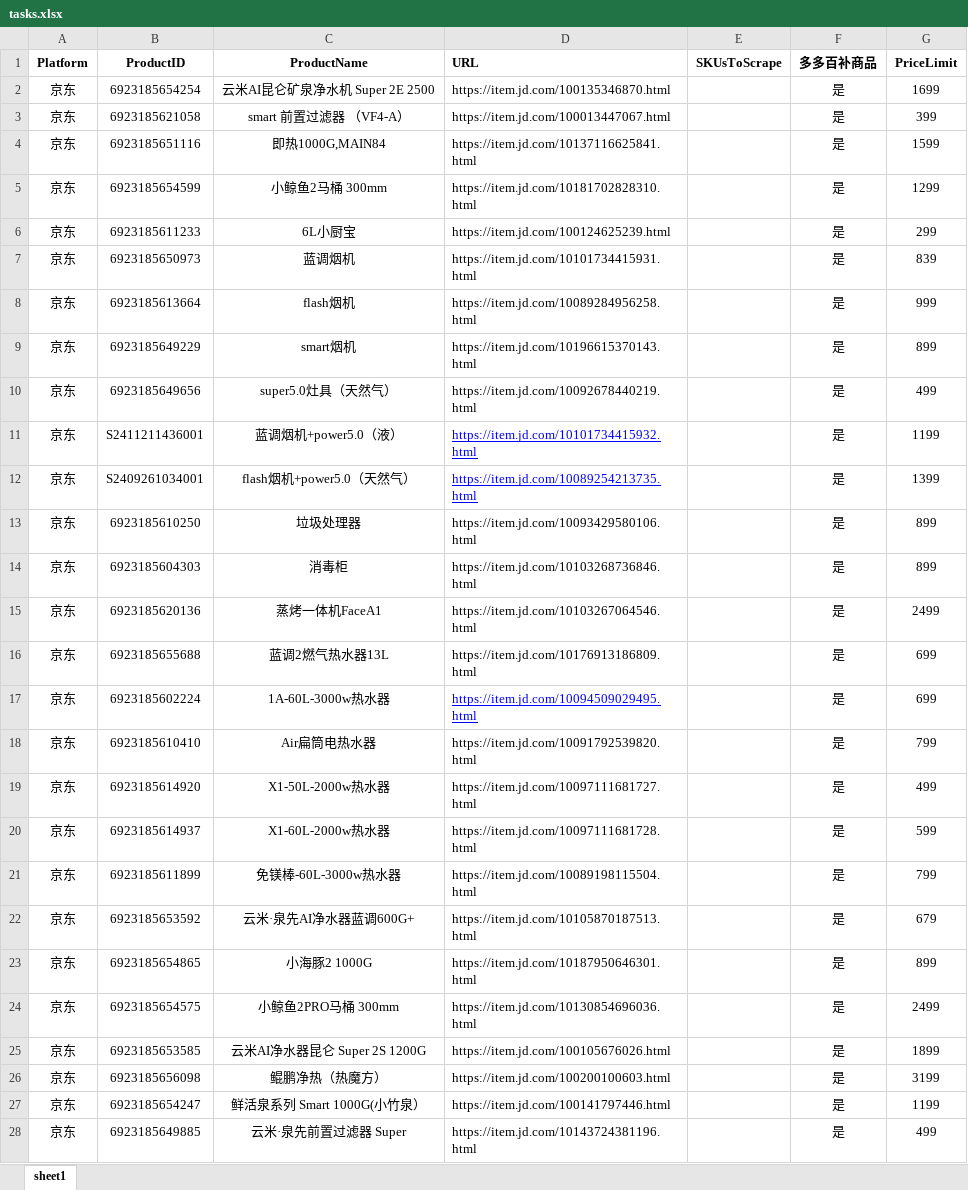
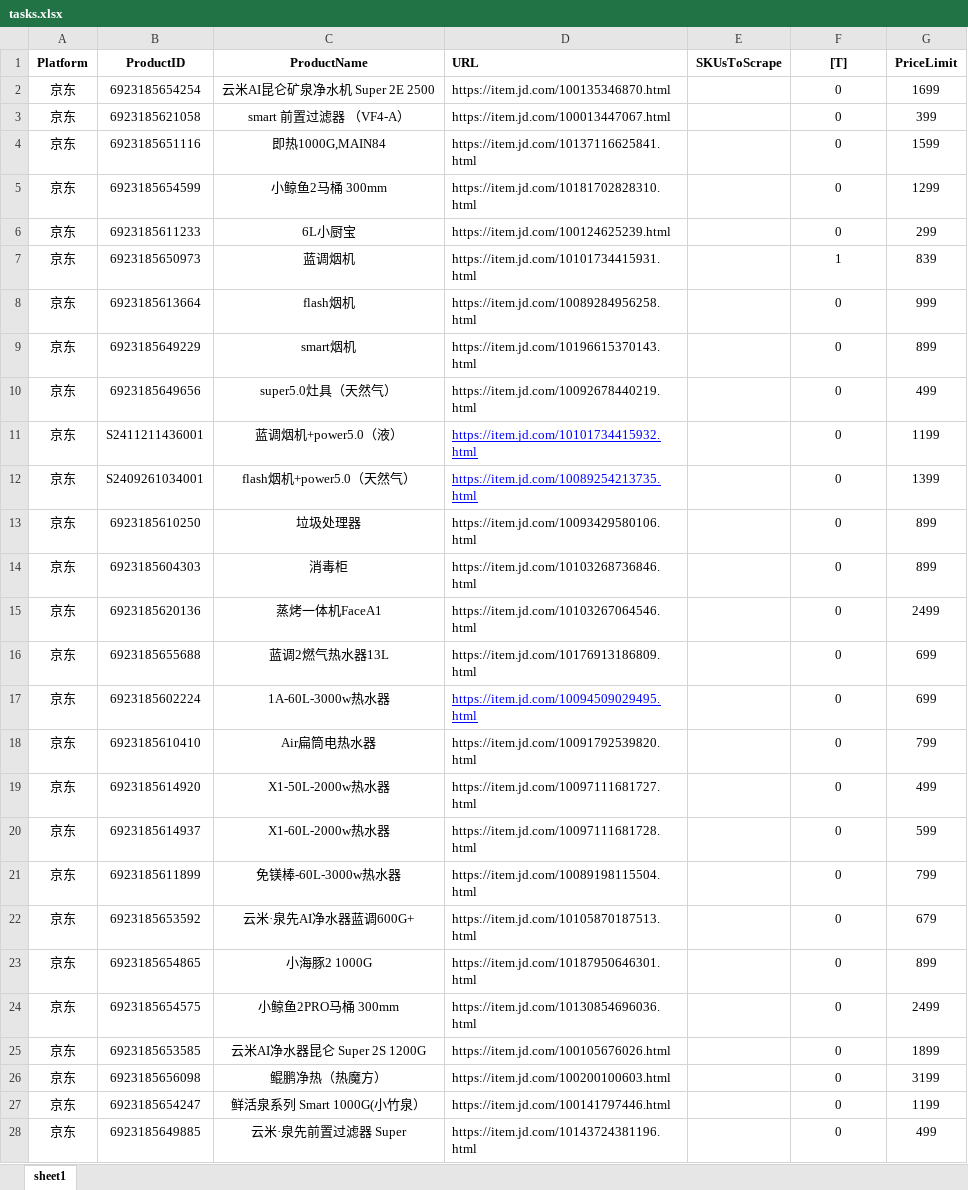
Before and after one commit to youyi666/price_scraper, an Excel workbook: tasks.xlsx, sheet sheet1, drawn as a sheet; only a part is shown; values as stored, in another font and other column widths than the file's, no borders; the diff covers the shown part only; the diff names each change by its address in the sheet, - before the commit and + after, or states it on an @@ line.

```diff
--- a/tasks.xlsx (sheet sheet1)
+++ b/tasks.xlsx (sheet sheet1)
-F1: 多多百补商品
+F1: [T]
-F2:F6 ([T]): 是
+F2:F6 ([T]): 0
-F7 ([T]): 是
+F7 ([T]): 1
-F8:F28 ([T]): 是
+F8:F28 ([T]): 0
```
Also changed, not shown: 70 edited cells elsewhere in this sheet, 2 other files.
